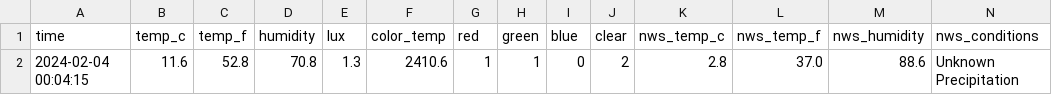
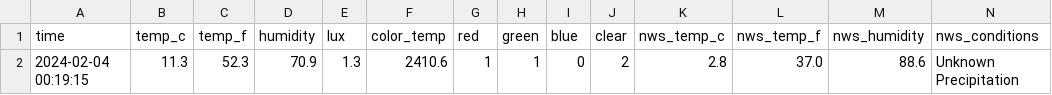
Before and after one commit to emilyanndavis/drafty, a CSV file: _data/most-recent.csv, drawn as a sheet.

```diff
--- a/_data/most-recent.csv
+++ b/_data/most-recent.csv
@@ -1,2 +1,2 @@
 time,temp_c,temp_f,humidity,lux,color_temp,red,green,blue,clear,nws_temp_c,nws_temp_f,nws_humidity,nws_conditions
-2024-02-04 00:04:15,11.6,52.8,70.8,1.3,2410.6,1,1,0,2,2.8,37.0,88.6,Unknown Precipitation
+2024-02-04 00:19:15,11.3,52.3,70.9,1.3,2410.6,1,1,0,2,2.8,37.0,88.6,Unknown Precipitation
```
Also changed, not shown: _data/all.csv.
